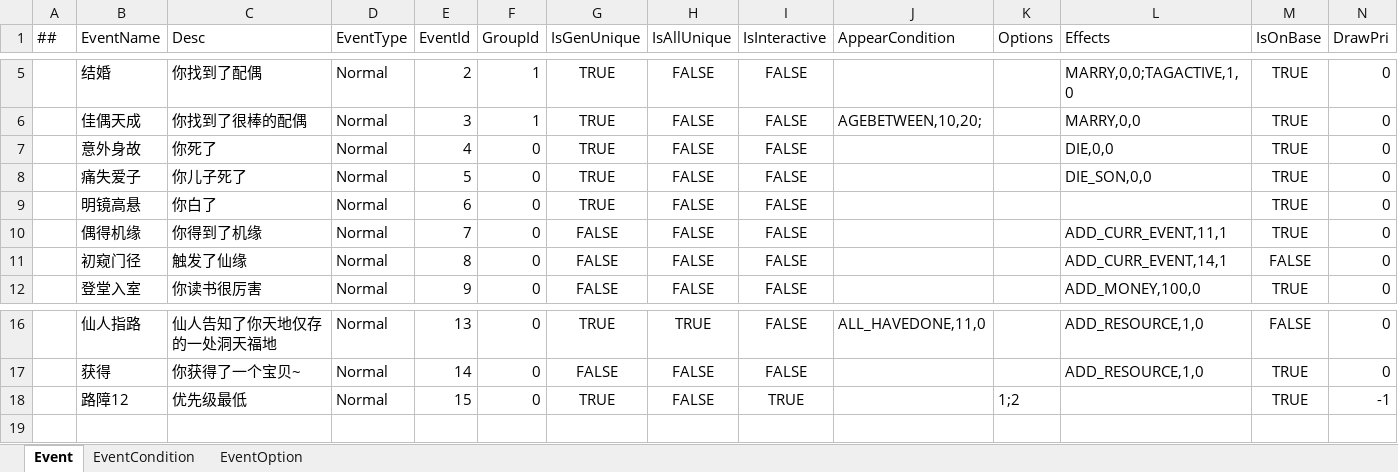
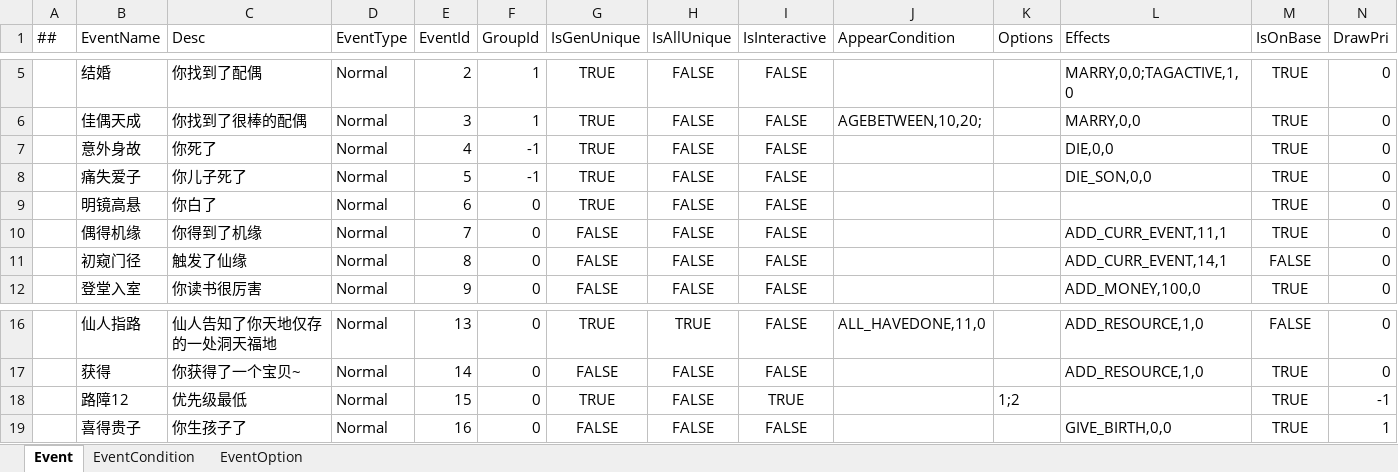
Before and after one commit to fireboltTZ/RootsPinkShark, an Excel workbook: Luban/Config/Datas/Root/EventConfig.xlsx, sheet Event, drawn as a sheet; only a part is shown, gaps mark what is left out; values as stored, in another font and other column widths than the file's, no borders; the diff names each change by its address in the sheet, - before the commit and + after, or states it on an @@ line.

```diff
--- a/Luban/Config/Datas/Root/EventConfig.xlsx (sheet Event)
+++ b/Luban/Config/Datas/Root/EventConfig.xlsx (sheet Event)
-F7:F8 (GroupId): 0
+F7:F8 (GroupId): -1
+row 19:  | 喜得贵子 | 你生孩子了 | Normal | 16 | 0 | FALSE | FALSE | FALSE |  |  | GIVE_BIRTH,0,0 | TRUE | 1
```
Also changed, not shown: 8 other files.
